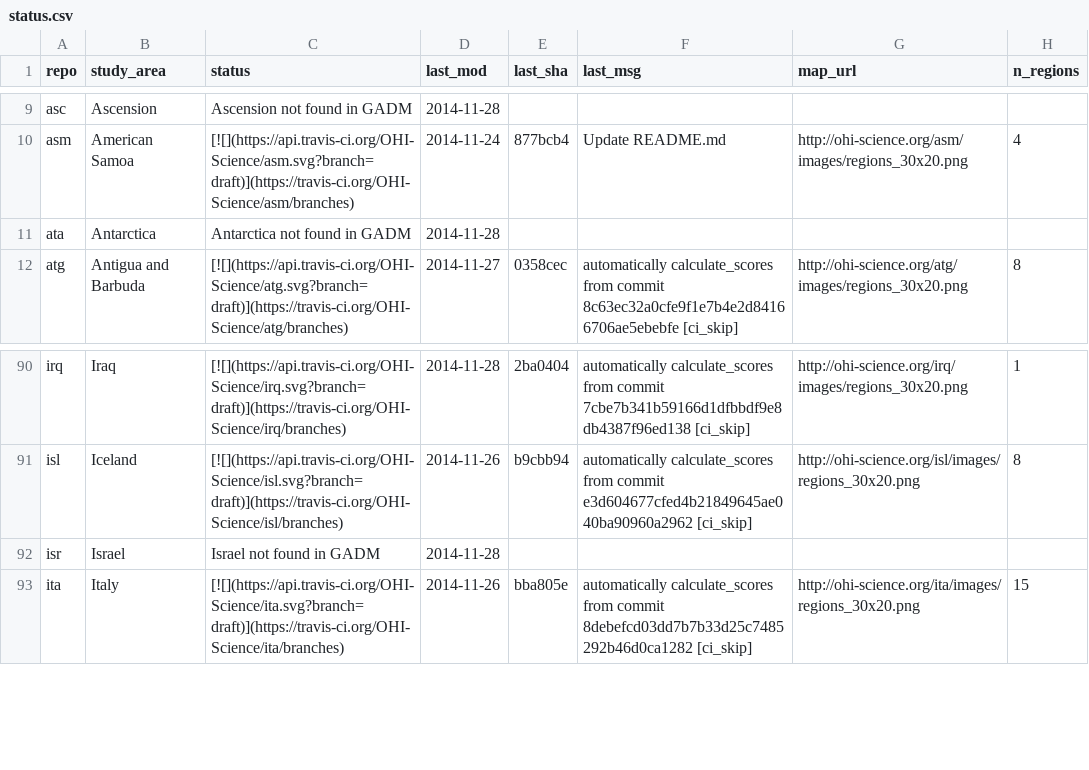
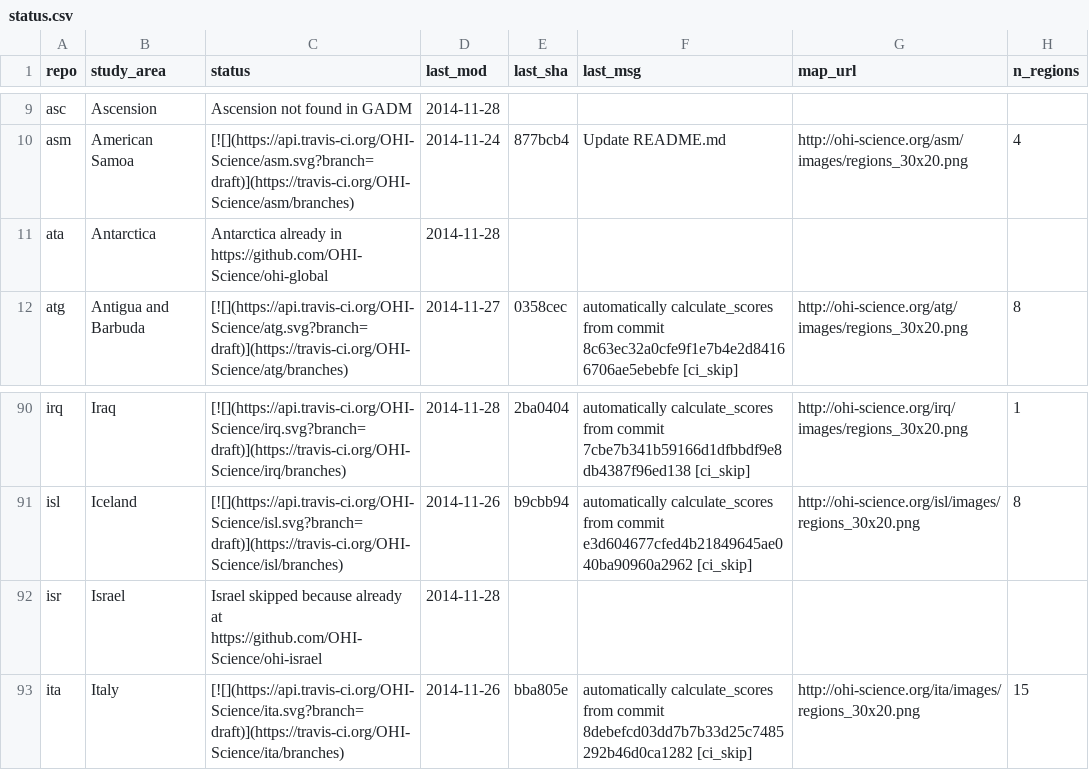
Before and after one commit to OHI-Science/subcountry, a CSV file: _data/status.csv, drawn as a sheet; only a part is shown, gaps mark what is left out; the diff names each change by its address in the sheet, - before the commit and + after, or states it on an @@ line.

Commit message:
manual edits for Antarctica, Israel

```diff
--- a/_data/status.csv
+++ b/_data/status.csv
-C11 (status): Antarctica not found in GADM
+C11 (status): Antarctica already in https://github.com/OHI-Science/ohi-global
-C92 (status): Israel not found in GADM
+C92 (status): Israel skipped because already at https://github.com/OHI-Science/ohi-israel
```
